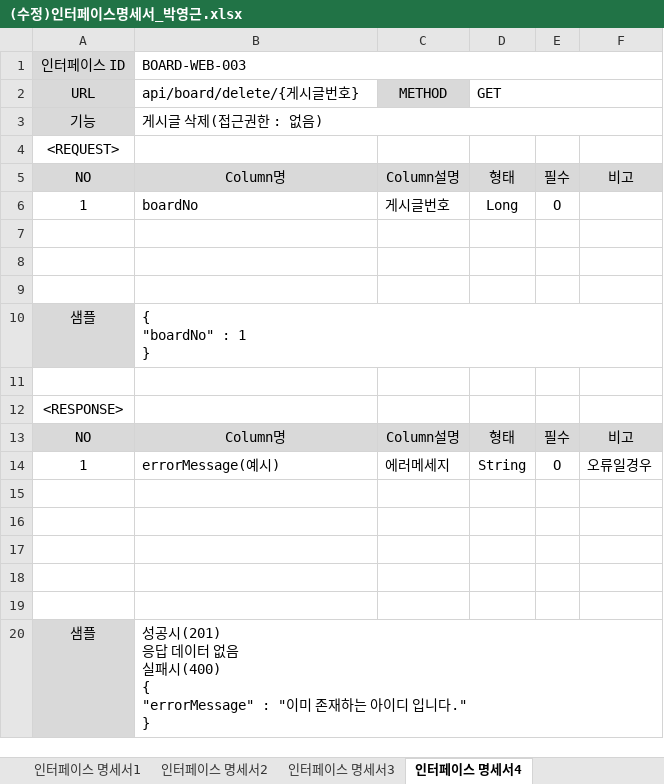
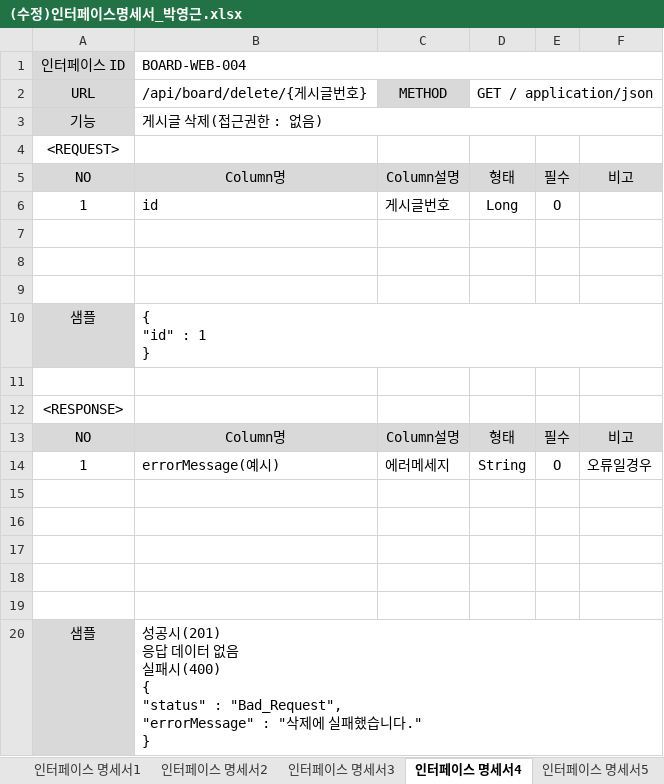
Before and after one commit to park198909/java_spring_study, an Excel workbook: (수정)인터페이스명세서_박영근.xlsx, sheet 인터페이스 명세서4, drawn as a sheet; values as stored, in another font and other column widths than the file's, no borders; ↵ is a line break in a cell; the diff names each change by its address in the sheet, - before the commit and + after, or states it on an @@ line.

```diff
--- a/(수정)인터페이스명세서_박영근.xlsx (sheet 인터페이스 명세서4)
+++ b/(수정)인터페이스명세서_박영근.xlsx (sheet 인터페이스 명세서4)
+sheet tab: 인터페이스 명세서5
-B1 (/api/board/delete/{게시글번호}): BOARD-WEB-003
+B1 (/api/board/delete/{게시글번호}): BOARD-WEB-004
-B2: api/board/delete/{게시글번호}
+B2: /api/board/delete/{게시글번호}
-D2: GET
+D2: GET / application/json
-B6 (/api/board/delete/{게시글번호}): boardNo
+B6 (/api/board/delete/{게시글번호}): id
-B10 (/api/board/delete/{게시글번호}): { ↵ "boardNo" : 1 ↵ }
+B10 (/api/board/delete/{게시글번호}): { ↵ "id" : 1 ↵ }
-B20 (/api/board/delete/{게시글번호}): …패시(400) ↵ { ↵ "errorMessage" : "이미 존재하는 아이디 입니다." ↵ }
+B20 (/api/board/delete/{게시글번호}): …패시(400) ↵ { ↵ "status" : "Bad_Request", ↵ "errorMessage" : "삭제에 실패했습니다." ↵ }
```
Also changed, not shown: sheet 인터페이스 명세서2, sheet 인터페이스 명세서3, sheet 인터페이스 명세서1, sheet 인터페이스 목록, 5 other files.
